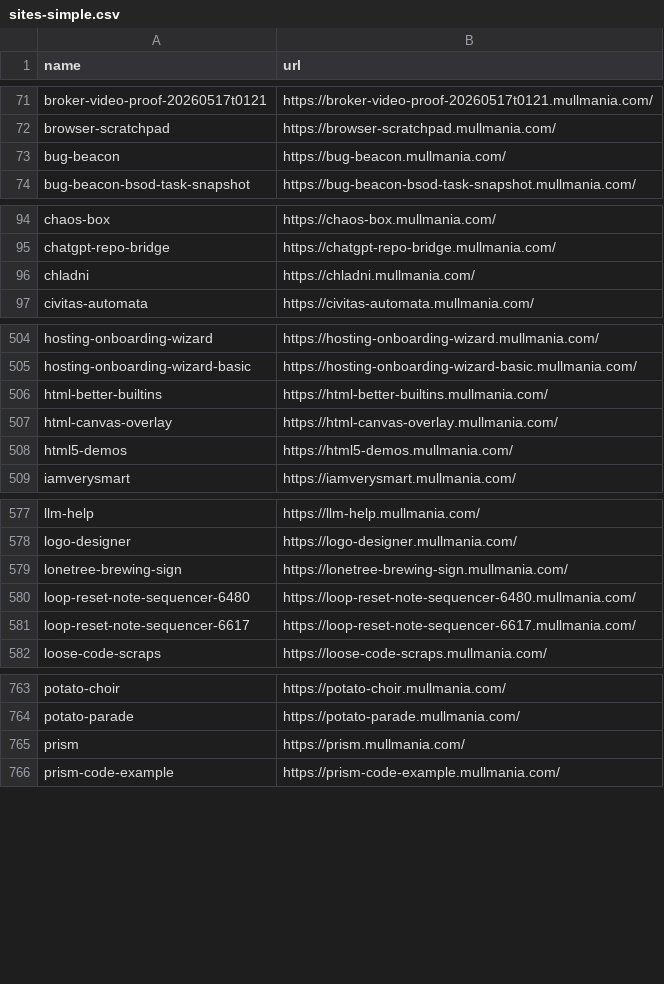
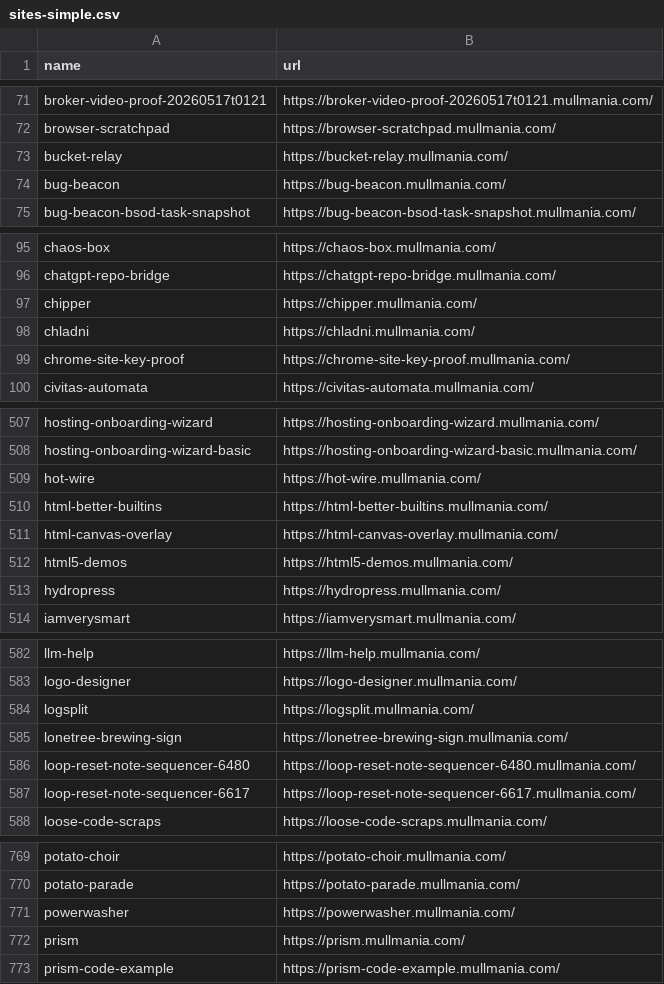
Before and after one commit to mist83/broker-deploy, a CSV file: sites/sites-simple.csv, drawn as a sheet; only a part is shown, gaps mark what is left out; the diff covers the shown part only; the diff names each change by its address in the sheet, - before the commit and + after, or states it on an @@ line.

```diff
--- a/sites/sites-simple.csv
+++ b/sites/sites-simple.csv
+row 73: bucket-relay | https://bucket-relay.mullmania.com/
+row 97: chipper | https://chipper.mullmania.com/
+row 99: chrome-site-key-proof | https://chrome-site-key-proof.mullmania.com/
+row 509: hot-wire | https://hot-wire.mullmania.com/
+row 513: hydropress | https://hydropress.mullmania.com/
+row 584: logsplit | https://logsplit.mullmania.com/
+row 771: powerwasher | https://powerwasher.mullmania.com/
```
Also changed, not shown: 2 added rows elsewhere in this file, sites/sites-full.csv, 17 other files.
